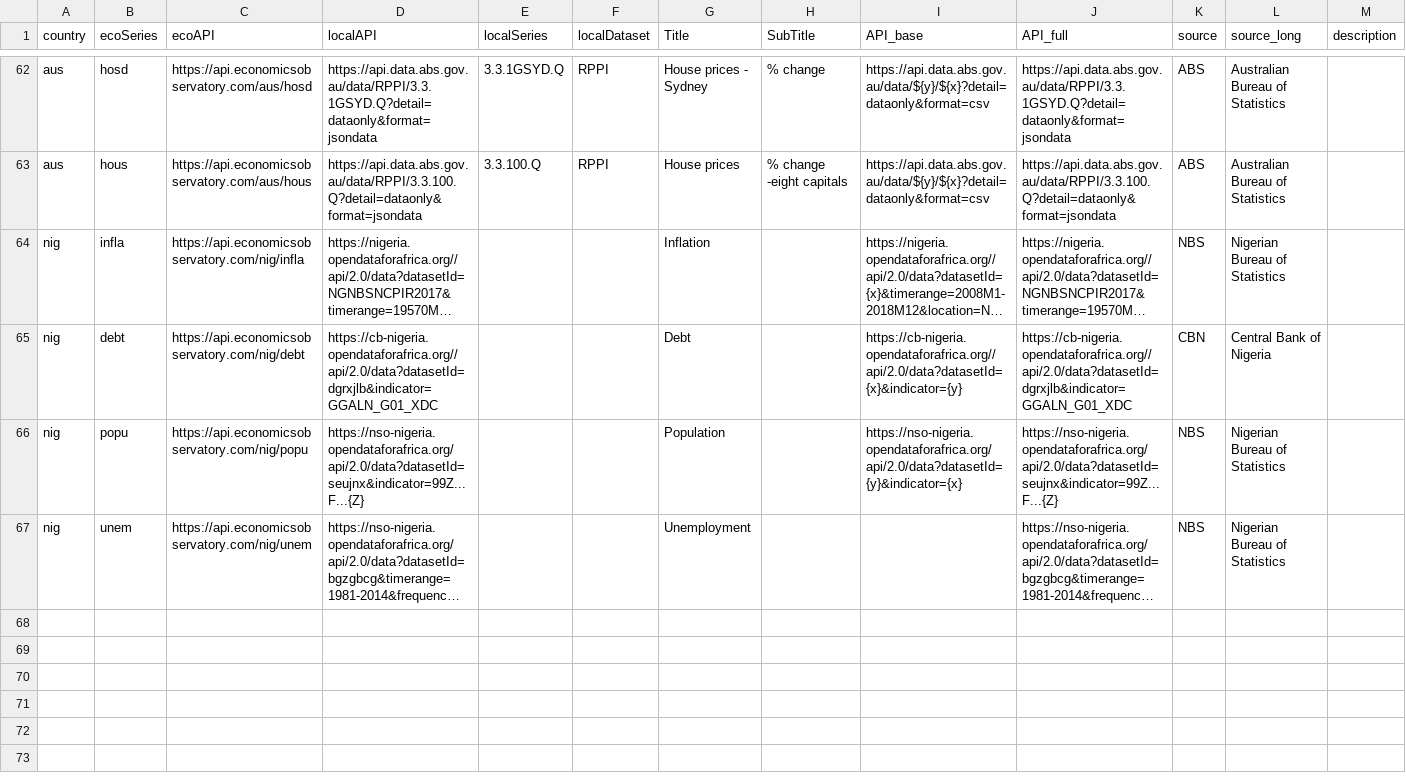
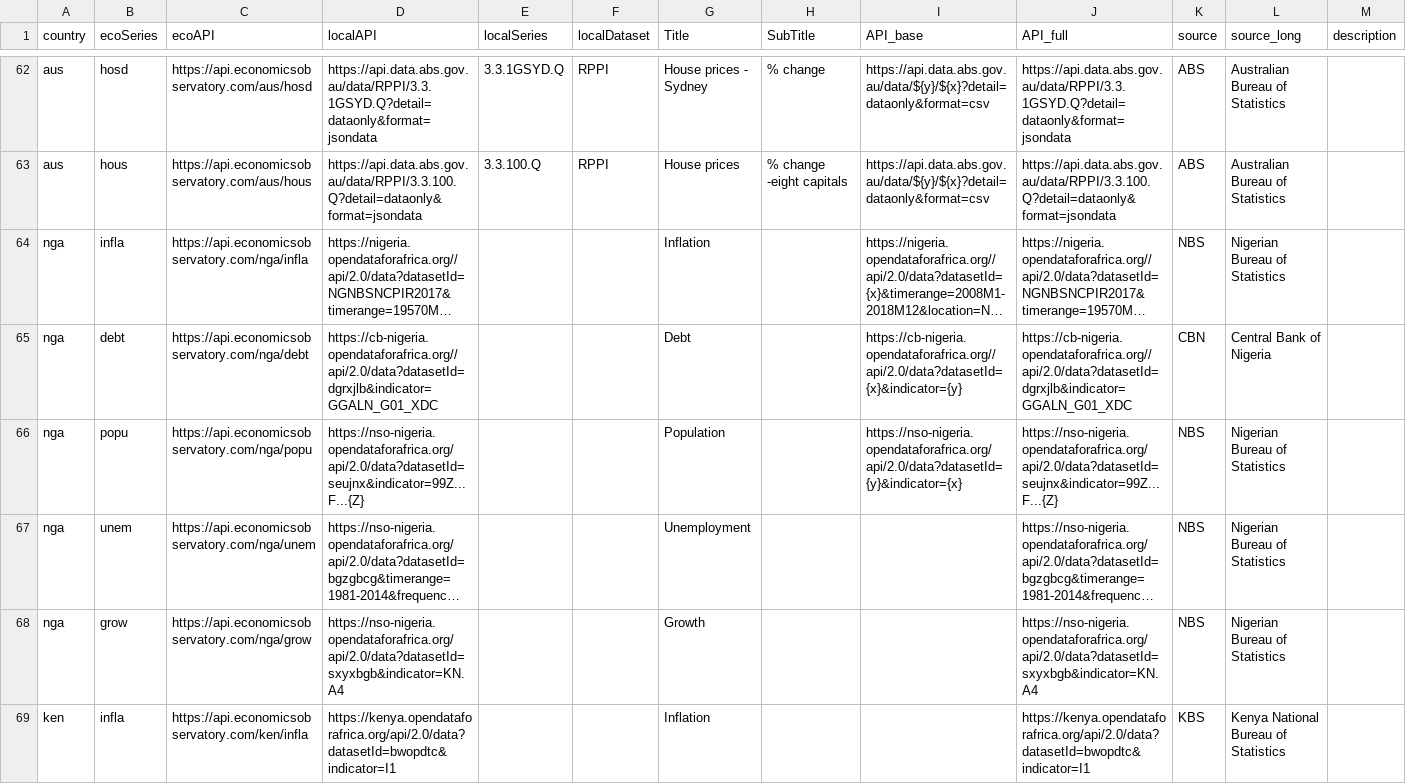
Before and after one commit to dev-grizzly/api, a CSV file: metadata-full.csv, drawn as a sheet; only a part is shown, gaps mark what is left out; long unchanged cells end in …; rows hold the shown columns only; the diff covers the shown part only; the diff names each change by its address in the sheet, - before the commit and + after, or states it on an @@ line.

Commit message:
Update metadata-full.csv

```diff
--- a/metadata-full.csv
+++ b/metadata-full.csv
-A64:A67 (country): nig
+A64:A67 (country): nga
-C64 (ecoAPI): https://api.economicsobservatory.com/nig/infla
+C64 (ecoAPI): https://api.economicsobservatory.com/nga/infla
-C65 (ecoAPI): https://api.economicsobservatory.com/nig/debt
+C65 (ecoAPI): https://api.economicsobservatory.com/nga/debt
-C66 (ecoAPI): https://api.economicsobservatory.com/nig/popu
+C66 (ecoAPI): https://api.economicsobservatory.com/nga/popu
-C67 (ecoAPI): https://api.economicsobservatory.com/nig/unem
+C67 (ecoAPI): https://api.economicsobservatory.com/nga/unem
+row 68: nga | grow | https://api.economicsobservatory.com/nga/grow | https://nso-nigeria.opendataforafrica.org/api/2.0/data?datasetId=sxyxbgb&indicator=KN.A4 |  |  | Growth |  |  | https://nso-nigeria.opendataforafrica.org/api/2.0/data?datasetId=sxyxbgb&indicator=KN.A4 | NBS | Nigerian Bureau of Statistics
+row 69: ken | infla | https://api.economicsobservatory.com/ken/infla | https://kenya.opendataforafrica.org/api/2.0/data?datasetId=bwopdtc&indicator=I1 |  |  | Inflation |  |  | https://kenya.opendataforafrica.org/api/2.0/data?datasetId=bwopdtc&indicator=I1 | KBS | Kenya National Bureau of Statistics
```
Also changed, not shown: 6 added rows and 1 edited cell elsewhere in this file.
